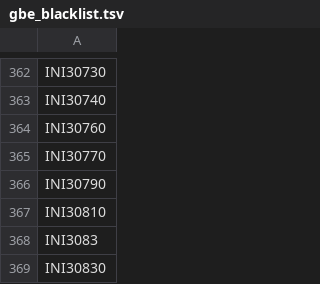
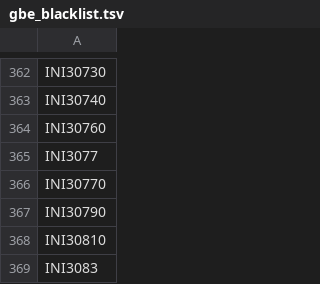
Before and after one commit to rivas-lab/ukbb-tools, a TSV file: 13_mrp/gbe_blacklist.tsv, drawn as a sheet; only a part is shown, gaps mark what is left out; the shorter side is filled out with more unchanged rows.

Commit message:
adjusted blacklist

```diff
--- a/13_mrp/gbe_blacklist.tsv
+++ b/13_mrp/gbe_blacklist.tsv
@@ -364,2 +364,3 @@ INI30740
 INI30760
+INI3077
 INI30770
```
